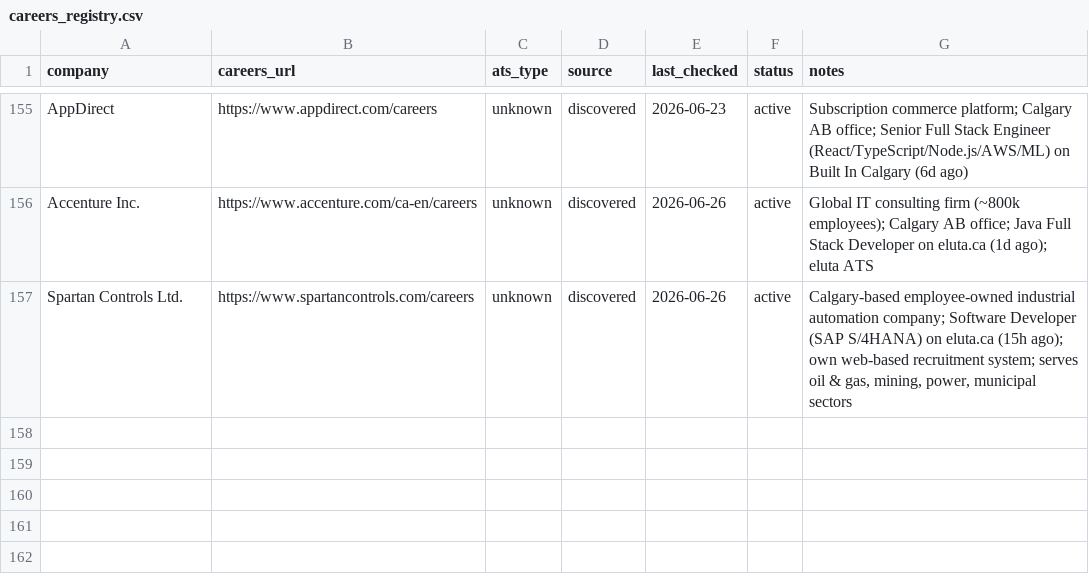
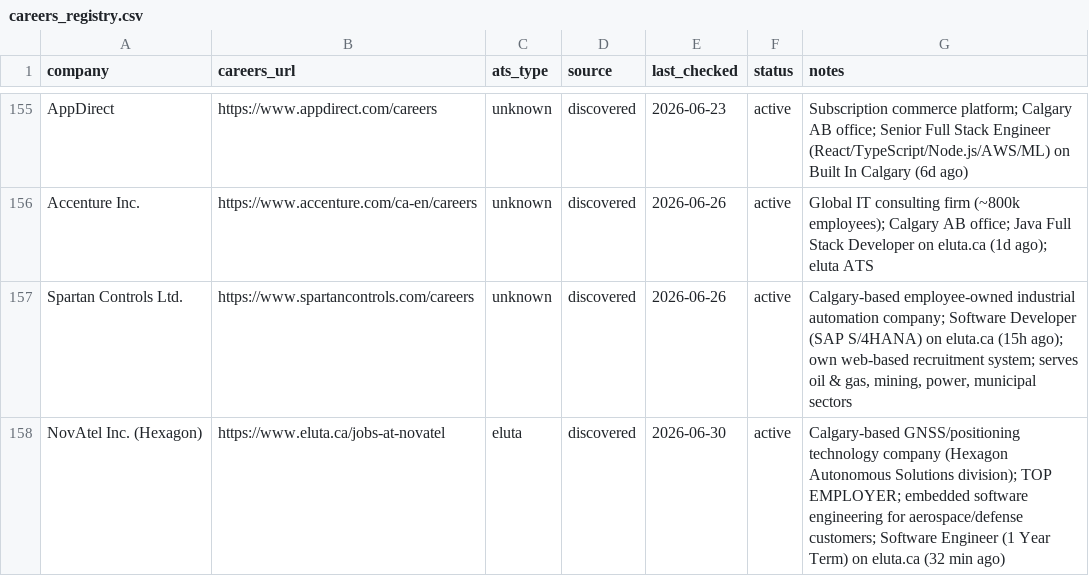
Before and after one commit to opsclawd/career-targets, a CSV file: careers/careers_registry.csv, drawn as a sheet; only a part is shown, gaps mark what is left out.

Commit message:
Daily sourcing 2026-06-30: add NovAtel Inc. (Hexagon) + 1 SWE role
- Careers: +NovAtel Inc. (Hexagon), Calgary-based GNSS/positioning tech, TOP EMPLOYER
- Jobs: +Software Engineer 1-Year Term (embedded, aerospace/defense)
- Runs: add run-2026-06-30 report

```diff
--- a/careers/careers_registry.csv
+++ b/careers/careers_registry.csv
@@ -157 +157,2 @@ Accenture Inc.,https://www.accenture.com/ca-en/careers,unknown,discovered,2026-0
 Spartan Controls Ltd.,https://www.spartancontrols.com/careers,unknown,discovered,2026-06-26,active,"Calgary-based employee-owned industrial automation company; Software Developer (SAP S/4HANA) on eluta.ca (15h ago); own web-based recruitment system; serves oil & gas, mining, power, municipal sectors"
+NovAtel Inc. (Hexagon),https://www.eluta.ca/jobs-at-novatel,eluta,discovered,2026-06-30,active,"Calgary-based GNSS/positioning technology company (Hexagon Autonomous Solutions division); TOP EMPLOYER; embedded software engineering for aerospace/defense customers; Software Engineer (1 Year Term) on eluta.ca (32 min ago)"
```
Also changed, not shown: careers/jobs_registry.csv, 3 other files.
